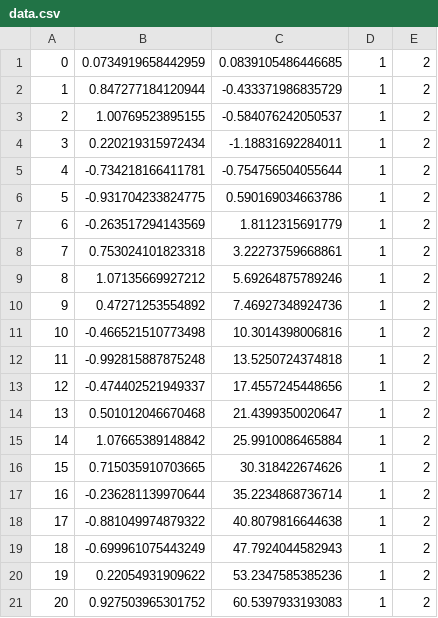
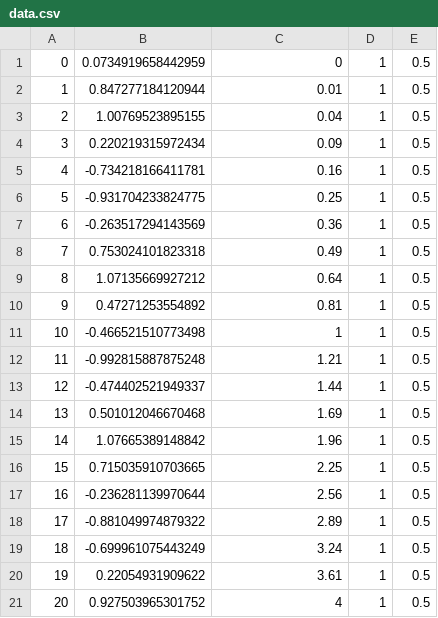
Before and after one commit to dccote/Enseignement, a CSV file: SRC/data.csv, drawn as a sheet.

```diff
--- a/SRC/data.csv
+++ b/SRC/data.csv
@@ -1,21 +1,21 @@
-0	0.0734919658442959	0.0839105486446685	1	2
-1	0.847277184120944	-0.433371986835729	1	2
-2	1.00769523895155	-0.584076242050537	1	2
-3	0.220219315972434	-1.18831692284011	1	2
-4	-0.734218166411781	-0.754756504055644	1	2
-5	-0.931704233824775	0.590169034663786	1	2
-6	-0.263517294143569	1.8112315691779	1	2
-7	0.753024101823318	3.22273759668861	1	2
-8	1.07135669927212	5.69264875789246	1	2
-9	0.47271253554892	7.46927348924736	1	2
-10	-0.466521510773498	10.3014398006816	1	2
-11	-0.992815887875248	13.5250724374818	1	2
-12	-0.474402521949337	17.4557245448656	1	2
-13	0.501012046670468	21.4399350020647	1	2
-14	1.07665389148842	25.9910086465884	1	2
-15	0.715035910703665	30.318422674626	1	2
-16	-0.236281139970644	35.2234868736714	1	2
-17	-0.881049974879322	40.8079816644638	1	2
-18	-0.699961075443249	47.7924044582943	1	2
-19	0.22054931909622	53.2347585385236	1	2
-20	0.927503965301752	60.5397933193083	1	2
+0	0.0734919658442959	0	1	0.5
+1	0.847277184120944	0.01	1	0.5
+2	1.00769523895155	0.04	1	0.5
+3	0.220219315972434	0.09	1	0.5
+4	-0.734218166411781	0.16	1	0.5
+5	-0.931704233824775	0.25	1	0.5
+6	-0.263517294143569	0.36	1	0.5
+7	0.753024101823318	0.49	1	0.5
+8	1.07135669927212	0.64	1	0.5
+9	0.47271253554892	0.81	1	0.5
+10	-0.466521510773498	1	1	0.5
+11	-0.992815887875248	1.21	1	0.5
+12	-0.474402521949337	1.44	1	0.5
+13	0.501012046670468	1.69	1	0.5
+14	1.07665389148842	1.96	1	0.5
+15	0.715035910703665	2.25	1	0.5
+16	-0.236281139970644	2.56	1	0.5
+17	-0.881049974879322	2.89	1	0.5
+18	-0.699961075443249	3.24	1	0.5
+19	0.22054931909622	3.61	1	0.5
+20	0.927503965301752	4	1	0.5
```
Also changed, not shown: 1 other file.
